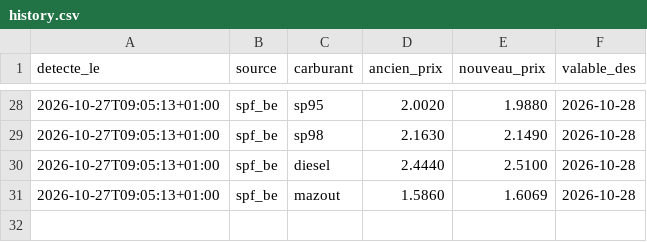
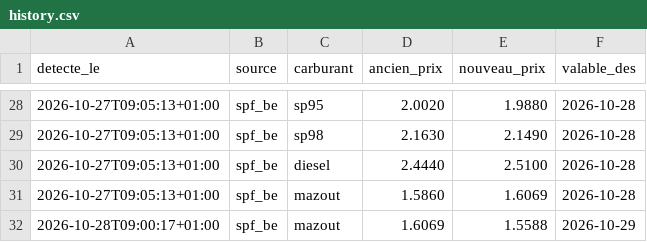
Before and after one commit to GuillDecker/Fuel-Alert-Bot, a CSV file: history.csv, drawn as a sheet; only a part is shown, gaps mark what is left out.

```diff
--- a/history.csv
+++ b/history.csv
@@ -31 +31,2 @@ detecte_le,source,carburant,ancien_prix,nouveau_prix,valable_des
 2026-10-27T09:05:13+01:00,spf_be,mazout,1.5860,1.6069,2026-10-28
+2026-10-28T09:00:17+01:00,spf_be,mazout,1.6069,1.5588,2026-10-29
```
Also changed, not shown: 1 other file.
